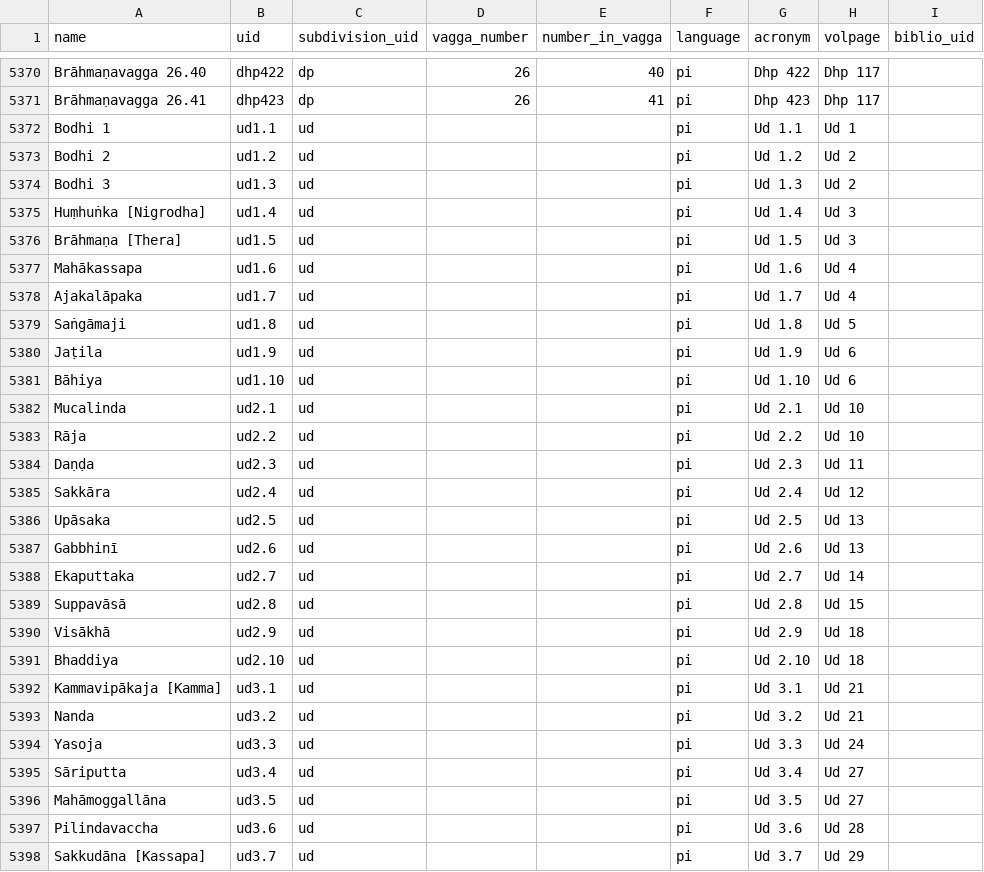
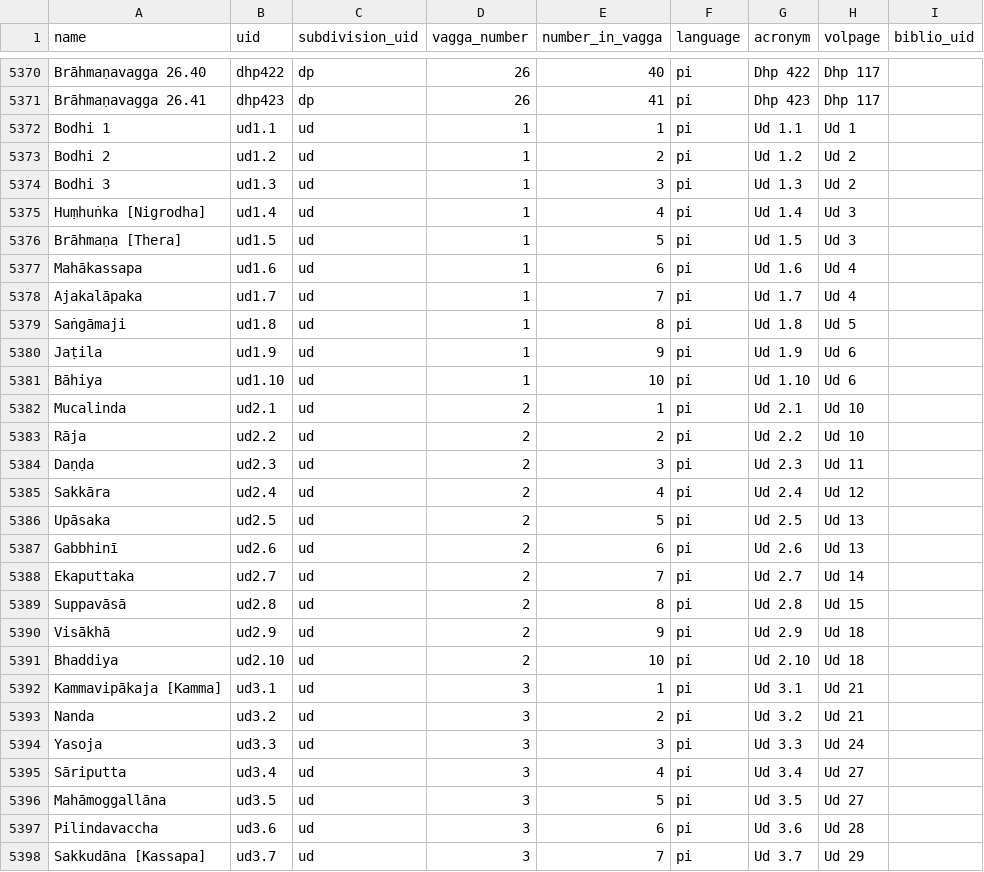
Before and after one commit to suttacentral/legacy-suttacentral-data, a CSV file: table/sutta.csv, drawn as a sheet; only a part is shown, gaps mark what is left out; the diff covers the shown part only.

Commit message:
Assign Udana suttas to appropriate vaggas
Assign Udana suttas to appropriate vaggas

```diff
--- a/table/sutta.csv
+++ b/table/sutta.csv
@@ -5371,28 +5371,28 @@ Brāhmaṇavagga 26.40,dhp422,dp,26,40,pi,Dhp 422,Dhp 117,
 Brāhmaṇavagga 26.41,dhp423,dp,26,41,pi,Dhp 423,Dhp 117,
-Bodhi 1,ud1.1,ud,,,pi,Ud 1.1,Ud 1,
-Bodhi 2,ud1.2,ud,,,pi,Ud 1.2,Ud 2,
-Bodhi 3,ud1.3,ud,,,pi,Ud 1.3,Ud 2,
-Huṃhuṅka [Nigrodha],ud1.4,ud,,,pi,Ud 1.4,Ud 3,
-Brāhmaṇa [Thera],ud1.5,ud,,,pi,Ud 1.5,Ud 3,
-Mahākassapa,ud1.6,ud,,,pi,Ud 1.6,Ud 4,
-Ajakalāpaka,ud1.7,ud,,,pi,Ud 1.7,Ud 4,
-Saṅgāmaji,ud1.8,ud,,,pi,Ud 1.8,Ud 5,
-Jaṭila,ud1.9,ud,,,pi,Ud 1.9,Ud 6,
-Bāhiya,ud1.10,ud,,,pi,Ud 1.10,Ud 6,
-Mucalinda,ud2.1,ud,,,pi,Ud 2.1,Ud 10,
-Rāja,ud2.2,ud,,,pi,Ud 2.2,Ud 10,
-Daṇḍa,ud2.3,ud,,,pi,Ud 2.3,Ud 11,
-Sakkāra,ud2.4,ud,,,pi,Ud 2.4,Ud 12,
-Upāsaka,ud2.5,ud,,,pi,Ud 2.5,Ud 13,
-Gabbhinī,ud2.6,ud,,,pi,Ud 2.6,Ud 13,
-Ekaputtaka,ud2.7,ud,,,pi,Ud 2.7,Ud 14,
-Suppavāsā,ud2.8,ud,,,pi,Ud 2.8,Ud 15,
-Visākhā,ud2.9,ud,,,pi,Ud 2.9,Ud 18,
-Bhaddiya,ud2.10,ud,,,pi,Ud 2.10,Ud 18,
-Kammavipākaja [Kamma],ud3.1,ud,,,pi,Ud 3.1,Ud 21,
-Nanda,ud3.2,ud,,,pi,Ud 3.2,Ud 21,
-Yasoja,ud3.3,ud,,,pi,Ud 3.3,Ud 24,
-Sāriputta,ud3.4,ud,,,pi,Ud 3.4,Ud 27,
-Mahāmoggallāna,ud3.5,ud,,,pi,Ud 3.5,Ud 27,
-Pilindavaccha,ud3.6,ud,,,pi,Ud 3.6,Ud 28,
-Sakkudāna [Kassapa],ud3.7,ud,,,pi,Ud 3.7,Ud 29,
+Bodhi 1,ud1.1,ud,1,1,pi,Ud 1.1,Ud 1,
+Bodhi 2,ud1.2,ud,1,2,pi,Ud 1.2,Ud 2,
+Bodhi 3,ud1.3,ud,1,3,pi,Ud 1.3,Ud 2,
+Huṃhuṅka [Nigrodha],ud1.4,ud,1,4,pi,Ud 1.4,Ud 3,
+Brāhmaṇa [Thera],ud1.5,ud,1,5,pi,Ud 1.5,Ud 3,
+Mahākassapa,ud1.6,ud,1,6,pi,Ud 1.6,Ud 4,
+Ajakalāpaka,ud1.7,ud,1,7,pi,Ud 1.7,Ud 4,
+Saṅgāmaji,ud1.8,ud,1,8,pi,Ud 1.8,Ud 5,
+Jaṭila,ud1.9,ud,1,9,pi,Ud 1.9,Ud 6,
+Bāhiya,ud1.10,ud,1,10,pi,Ud 1.10,Ud 6,
+Mucalinda,ud2.1,ud,2,1,pi,Ud 2.1,Ud 10,
+Rāja,ud2.2,ud,2,2,pi,Ud 2.2,Ud 10,
+Daṇḍa,ud2.3,ud,2,3,pi,Ud 2.3,Ud 11,
+Sakkāra,ud2.4,ud,2,4,pi,Ud 2.4,Ud 12,
+Upāsaka,ud2.5,ud,2,5,pi,Ud 2.5,Ud 13,
+Gabbhinī,ud2.6,ud,2,6,pi,Ud 2.6,Ud 13,
+Ekaputtaka,ud2.7,ud,2,7,pi,Ud 2.7,Ud 14,
+Suppavāsā,ud2.8,ud,2,8,pi,Ud 2.8,Ud 15,
+Visākhā,ud2.9,ud,2,9,pi,Ud 2.9,Ud 18,
+Bhaddiya,ud2.10,ud,2,10,pi,Ud 2.10,Ud 18,
+Kammavipākaja [Kamma],ud3.1,ud,3,1,pi,Ud 3.1,Ud 21,
+Nanda,ud3.2,ud,3,2,pi,Ud 3.2,Ud 21,
+Yasoja,ud3.3,ud,3,3,pi,Ud 3.3,Ud 24,
+Sāriputta,ud3.4,ud,3,4,pi,Ud 3.4,Ud 27,
+Mahāmoggallāna,ud3.5,ud,3,5,pi,Ud 3.5,Ud 27,
+Pilindavaccha,ud3.6,ud,3,6,pi,Ud 3.6,Ud 28,
+Sakkudāna [Kassapa],ud3.7,ud,3,7,pi,Ud 3.7,Ud 29,
```
Also changed, not shown: 106 edited cells elsewhere in this file.
